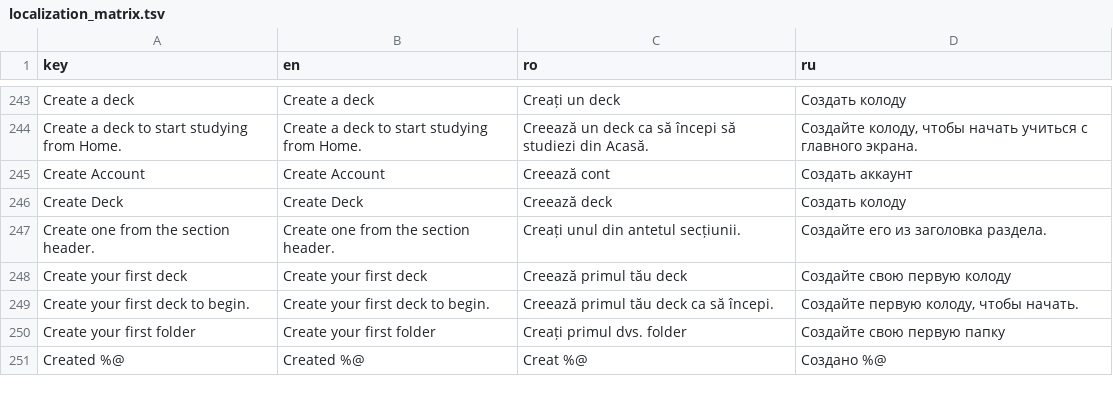
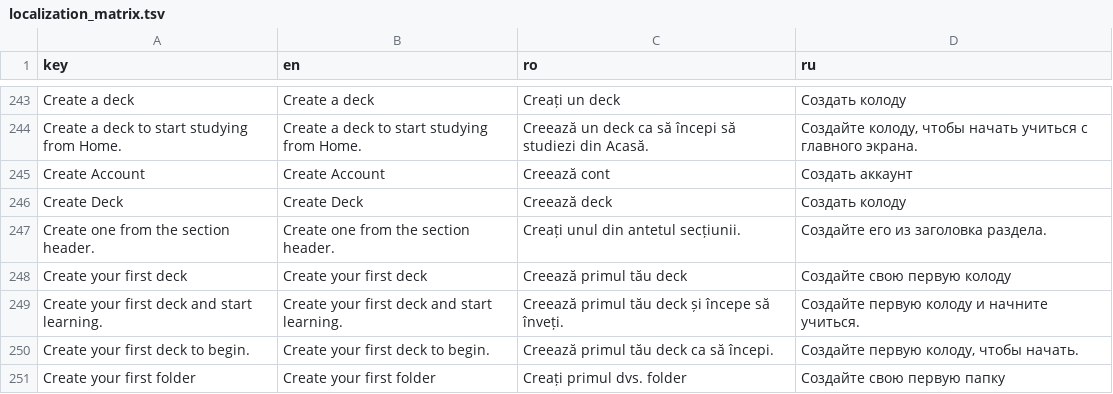
Before and after one commit to ionis789/QuizFlash, a TSV file: Docs/UI-Dictionary/localization_matrix.tsv, drawn as a sheet; only a part is shown, gaps mark what is left out; the shorter side is filled out with more unchanged rows; the diff names each change by its address in the sheet, - before the commit and + after, or states it on an @@ line.

```diff
--- a/Docs/UI-Dictionary/localization_matrix.tsv
+++ b/Docs/UI-Dictionary/localization_matrix.tsv
+row 249: Create your first deck and start learning. | Create your first deck and start learning. | Creează primul tău deck și începe să înveți. | Создайте первую колоду и начните учиться.
```
Also changed, not shown: 7 other files.
